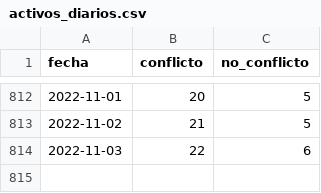
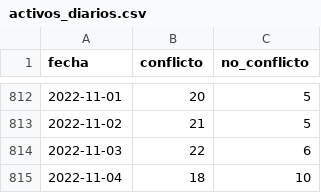
Before and after one commit to mauforonda/transitabilidad-bolivia, a CSV file: activos_diarios.csv, drawn as a sheet; only a part is shown, gaps mark what is left out.

```diff
--- a/activos_diarios.csv
+++ b/activos_diarios.csv
@@ -814 +814,2 @@ fecha,conflicto,no_conflicto
 2022-11-03,22,6
+2022-11-04,18,10
```
Also changed, not shown: 1 other file.
